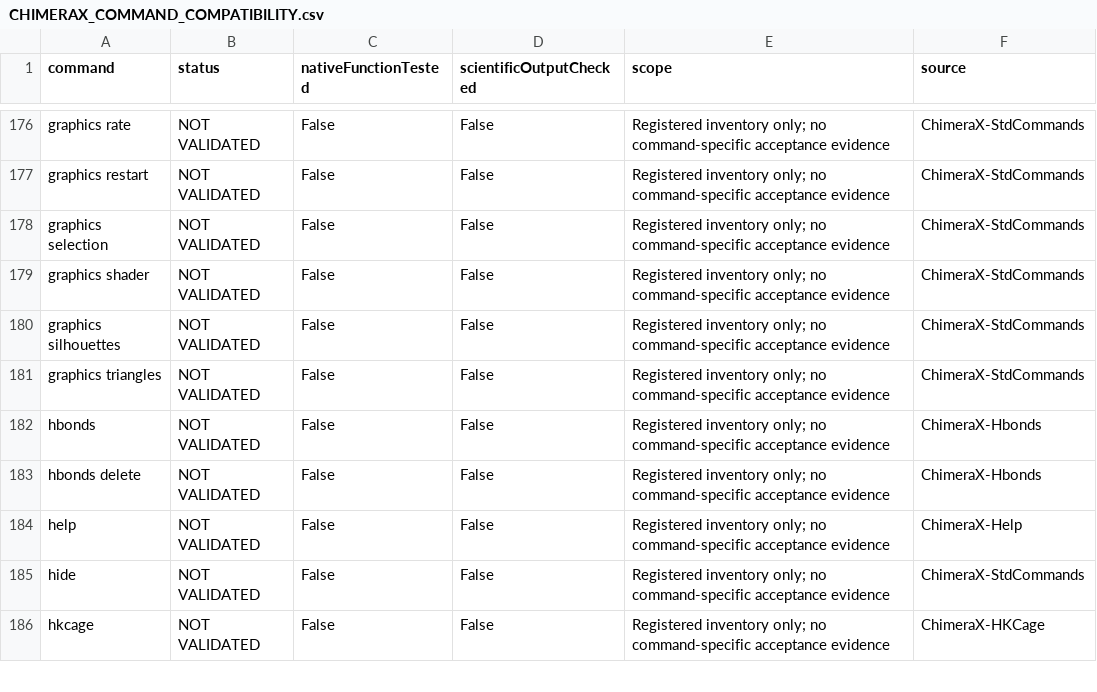
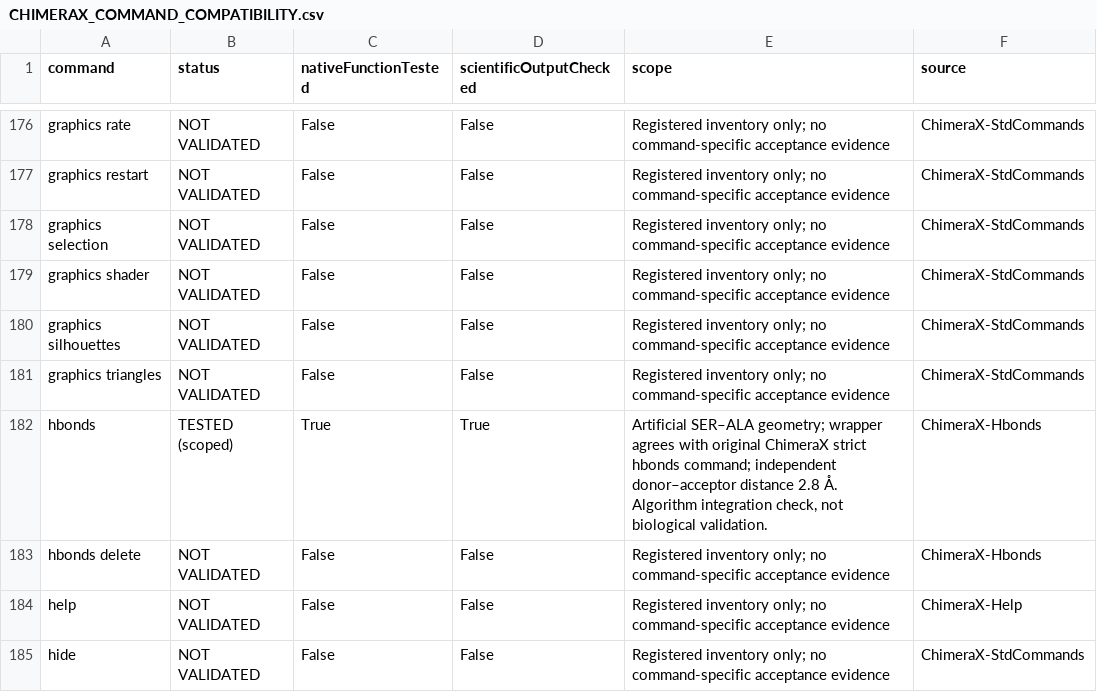
Before and after one commit to sparklesviii23/fold-studio, a CSV file: docs/CHIMERAX_COMMAND_COMPATIBILITY.csv, drawn as a sheet; only a part is shown, gaps mark what is left out; the shorter side is filled out with more unchanged rows.

Commit message:
Integrate strict native hydrogen-bond results with shared analysis and exports

```diff
--- a/docs/CHIMERAX_COMMAND_COMPATIBILITY.csv
+++ b/docs/CHIMERAX_COMMAND_COMPATIBILITY.csv
@@ -181,3 +181,3 @@ graphics silhouettes,NOT VALIDATED,False,False,Registered inventory only; no com
 graphics triangles,NOT VALIDATED,False,False,Registered inventory only; no command-specific acceptance evidence,ChimeraX-StdCommands
-hbonds,NOT VALIDATED,False,False,Registered inventory only; no command-specific acceptance evidence,ChimeraX-Hbonds
+hbonds,TESTED (scoped),True,True,"Artificial SER–ALA geometry; wrapper agrees with original ChimeraX strict hbonds command; independent donor–acceptor distance 2.8 Å. Algorithm integration check, not biological validation.",ChimeraX-Hbonds
 hbonds delete,NOT VALIDATED,False,False,Registered inventory only; no command-specific acceptance evidence,ChimeraX-Hbonds
```
Also changed, not shown: 8 other files.
